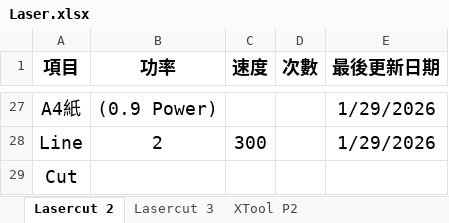
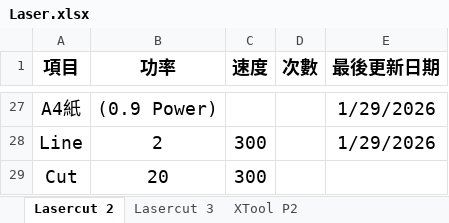
Before and after one commit to zionlasercut/cutdata, an Excel workbook: Laser.xlsx, sheet Lasercut 2, drawn as a sheet; only a part is shown, gaps mark what is left out; values as stored, in another font and other column widths than the file's, no borders; charts and pictures not drawn; the diff names each change by its address in the sheet, - before the commit and + after, or states it on an @@ line.

Commit message:
Update Laser.xlsx from Google Sheets @ 2026-01-29T15:05:05.306Z

```diff
--- a/Laser.xlsx (sheet Lasercut 2)
+++ b/Laser.xlsx (sheet Lasercut 2)
-B29 (功率): (empty)
+B29 (功率): 20
-C29 (速度): (empty)
+C29 (速度): 300
```
